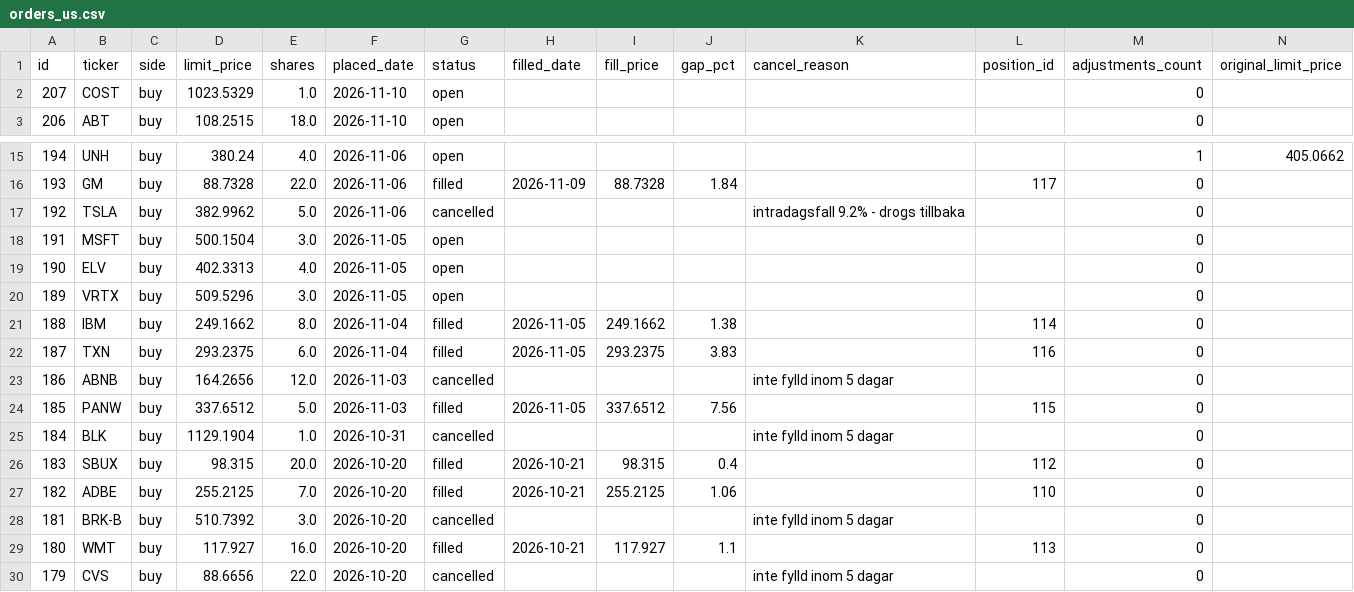
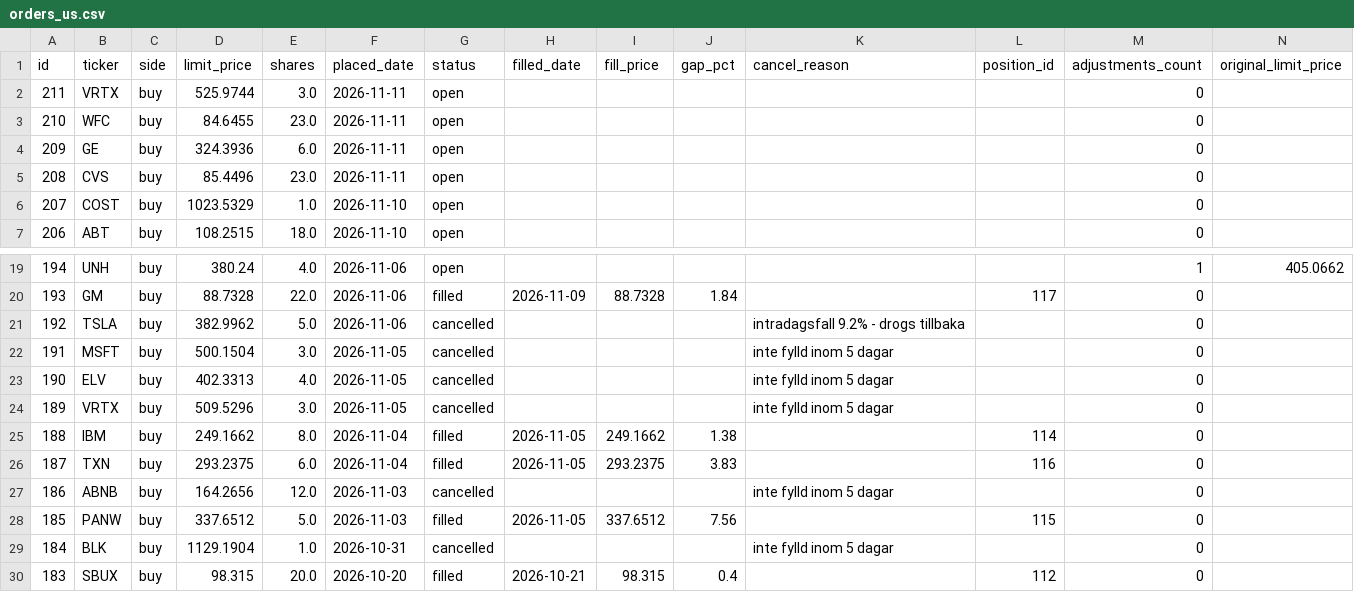
Before and after one commit to benjaminneilan16/small-cap, a CSV file: reports/orders_us.csv, drawn as a sheet; only a part is shown, gaps mark what is left out; the shorter side is filled out with more unchanged rows.

```diff
--- a/reports/orders_us.csv
+++ b/reports/orders_us.csv
@@ -1,2 +1,6 @@
 id,ticker,side,limit_price,shares,placed_date,status,filled_date,fill_price,gap_pct,cancel_reason,position_id,adjustments_count,original_limit_price
+211,VRTX,buy,525.9744,3.0,2026-11-11,open,,,,,,0,
+210,WFC,buy,84.6455,23.0,2026-11-11,open,,,,,,0,
+209,GE,buy,324.3936,6.0,2026-11-11,open,,,,,,0,
+208,CVS,buy,85.4496,23.0,2026-11-11,open,,,,,,0,
 207,COST,buy,1023.5329,1.0,2026-11-10,open,,,,,,0,
@@ -17,5 +21,5 @@ id,ticker,side,limit_price,shares,placed_date,status,filled_date,fill_price,gap_
 192,TSLA,buy,382.9962,5.0,2026-11-06,cancelled,,,,intradagsfall 9.2% - drogs tillbaka,,0,
-191,MSFT,buy,500.1504,3.0,2026-11-05,open,,,,,,0,
-190,ELV,buy,402.3313,4.0,2026-11-05,open,,,,,,0,
-189,VRTX,buy,509.5296,3.0,2026-11-05,open,,,,,,0,
+191,MSFT,buy,500.1504,3.0,2026-11-05,cancelled,,,,inte fylld inom 5 dagar,,0,
+190,ELV,buy,402.3313,4.0,2026-11-05,cancelled,,,,inte fylld inom 5 dagar,,0,
+189,VRTX,buy,509.5296,3.0,2026-11-05,cancelled,,,,inte fylld inom 5 dagar,,0,
 188,IBM,buy,249.1662,8.0,2026-11-04,filled,2026-11-05,249.1662,1.38,,114,0,
```
Also changed, not shown: reports/positions_us.csv, 3 other files.
